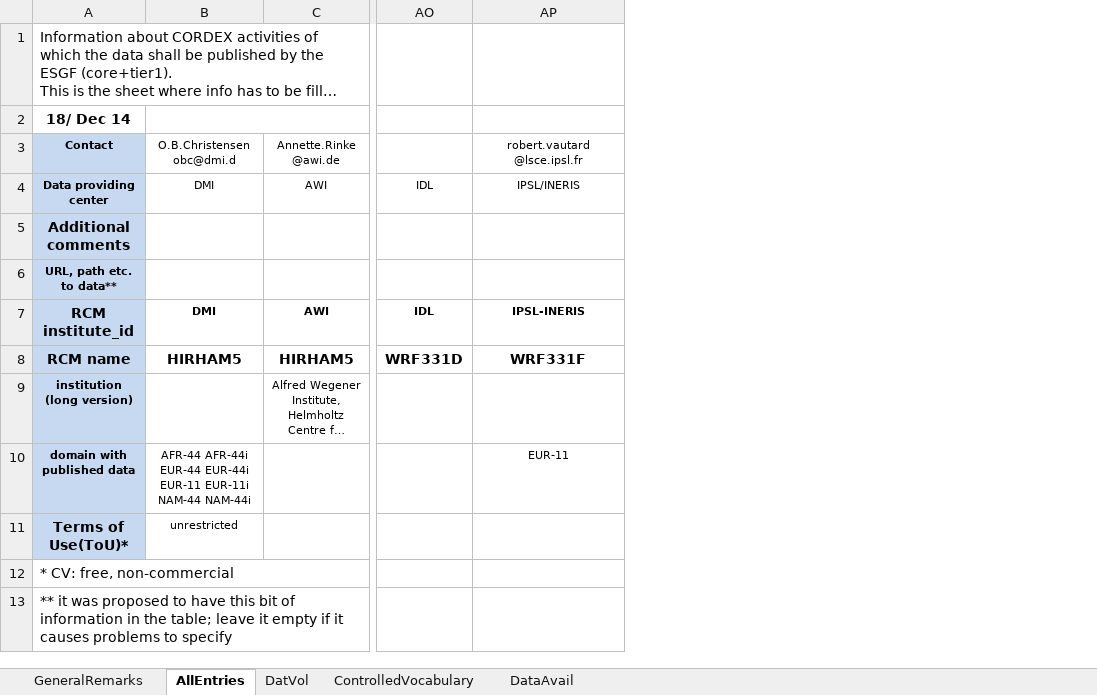
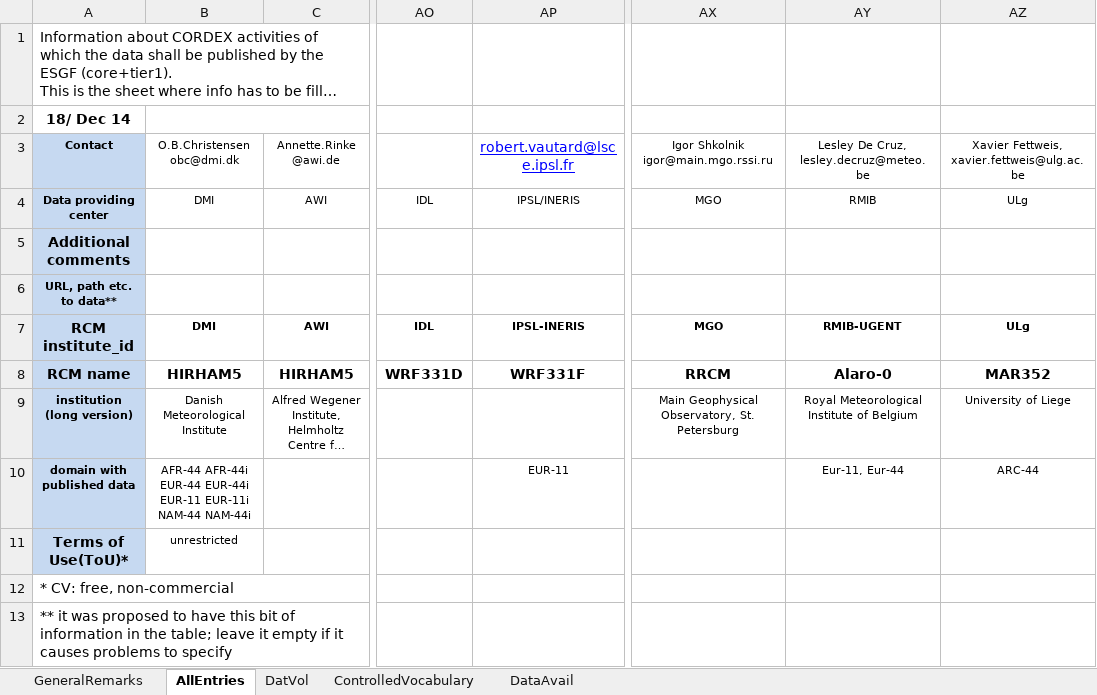
Before and after one commit to IS-ENES-Data/cordex, an Excel workbook: CORDEX_ESGF_coordination_issues.xlsx, sheet AllEntries, drawn as a sheet; only a part is shown, gaps mark what is left out; long unchanged cells end in …; values as stored, in another font and other column widths than the file's, no borders; conditional formats not drawn; ↵ is a line break in a cell; the diff names each change by its address in the sheet, - before the commit and + after, or states it on an @@ line.

Commit message:
Added GMO St. Petersburg, University of Liege, Royal MI of Belgium

```diff
--- a/CORDEX_ESGF_coordination_issues.xlsx (sheet AllEntries)
+++ b/CORDEX_ESGF_coordination_issues.xlsx (sheet AllEntries)
+column AX, rows 3-9: Igor Shkolnik igor@main.mgo.rssi.ru | MGO |  |  | MGO | RRCM | Main Geophysical Observatory, St. Petersburg
+column AY, rows 3-10: Lesley De Cruz, lesley.decruz@meteo.be | RMIB |  |  | RMIB-UGENT | Alaro-0 | Royal Meteorological Institute of Belgium | Eur-11, Eur-44
+column AZ, rows 3-10: Xavier Fettweis, xavier.fettweis@ulg.ac.be | ULg |  |  | ULg | MAR352 | University of Liege | ARC-44
-B3: O.B.Christensen ↵ obc@dmi.d
+B3: O.B.Christensen ↵ obc@dmi.dk
-AP3: robert.vautard ↵ @lsce.ipsl.fr
+AP3: robert.vautard@lsce.ipsl.fr
@@ AP3 underline: off → on, text colour: black → #0000FF, text size: larger @@
-B9: (empty)
+B9: Danish Meteorological Institute
```
Also changed, not shown: sheet DatVol, sheet ControlledVocabulary.
